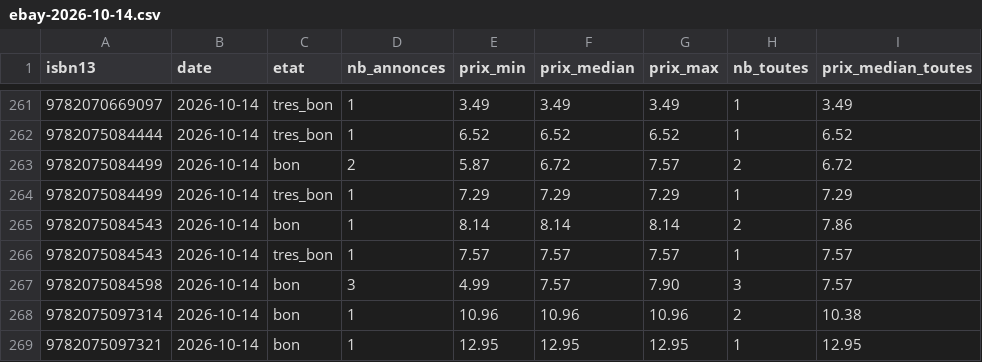
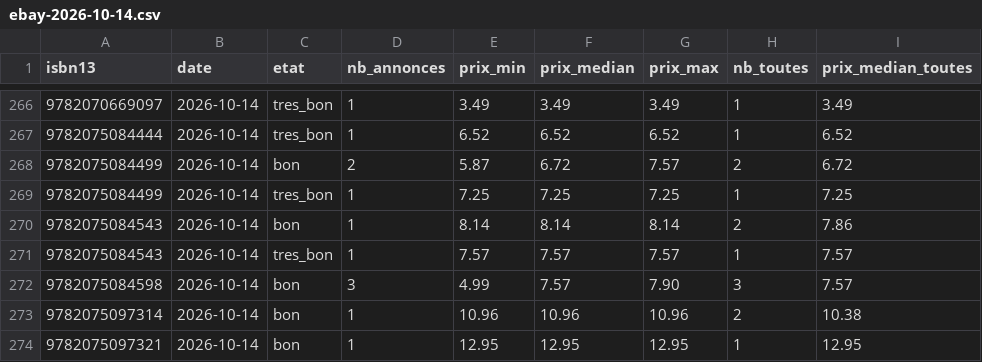
Before and after one commit to loliba92/LDVELH, a CSV file: data/raw/occasion/ebay-2026-10-14.csv, drawn as a sheet; only a part is shown, gaps mark what is left out; the diff covers the shown part only.

Commit message:
Relevé des prix actuels du 2026-10-14

```diff
--- a/data/raw/occasion/ebay-2026-10-14.csv
+++ b/data/raw/occasion/ebay-2026-10-14.csv
@@ -263,3 +268,3 @@ isbn13,date,etat,nb_annonces,prix_min,prix_median,prix_max,nb_toutes,prix_median
 9782075084499,2026-10-14,bon,2,5.87,6.72,7.57,2,6.72
-9782075084499,2026-10-14,tres_bon,1,7.29,7.29,7.29,1,7.29
+9782075084499,2026-10-14,tres_bon,1,7.25,7.25,7.25,1,7.25
 9782075084543,2026-10-14,bon,1,8.14,8.14,8.14,2,7.86
```
Also changed, not shown: 6 added rows and 45 edited cells elsewhere in this file, 7 other files.
